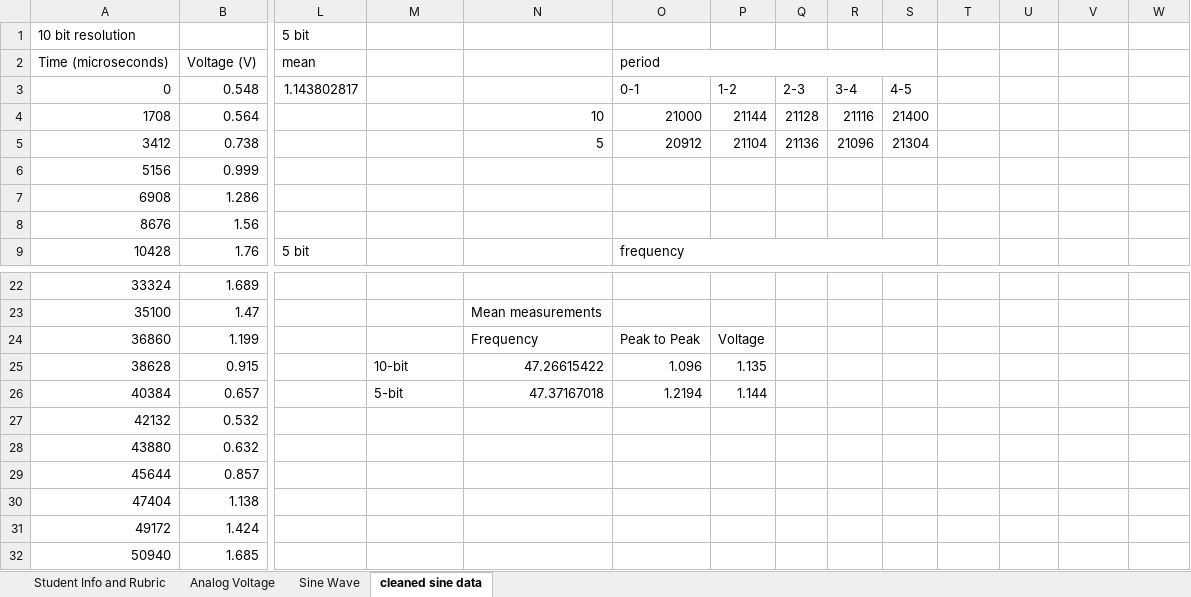
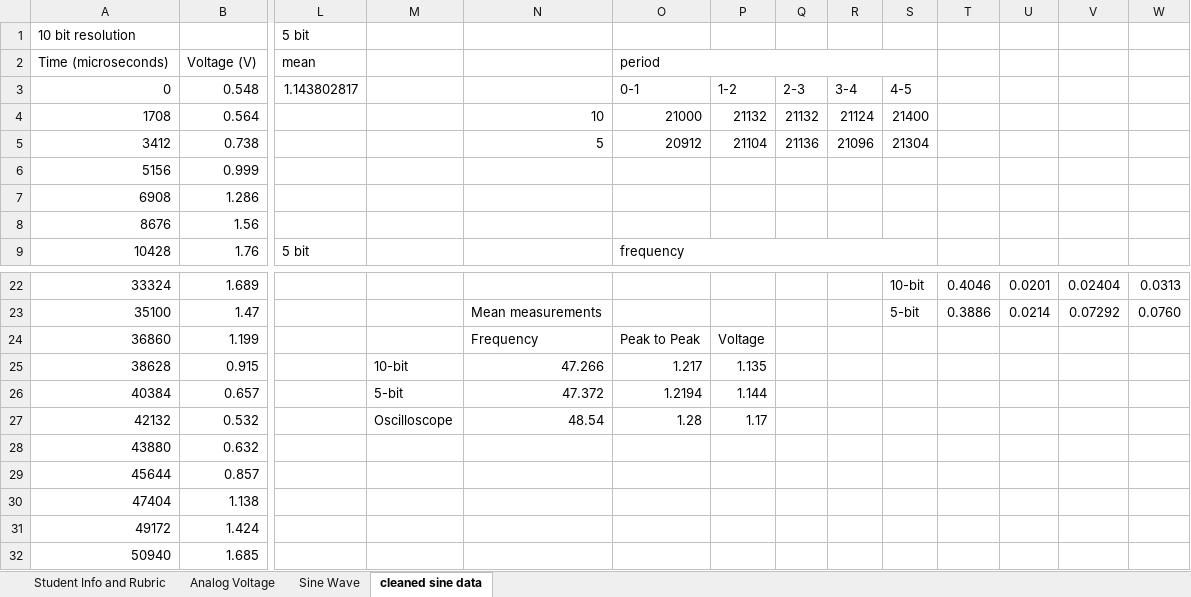
Before and after one commit to notcobi/MEC-E-301, an Excel workbook: Lab 2/02_Digital_Data_Collection_Tables.xlsx, sheet cleaned sine data, drawn as a sheet; only a part is shown, gaps mark what is left out; values as stored, in another font and other column widths than the file's, no cell formats; conditional formats not drawn; the diff covers the shown part only; the diff names each change by its address in the sheet, - before the commit and + after, or states it on an @@ line.

```diff
--- a/Lab 2/02_Digital_Data_Collection_Tables.xlsx (sheet cleaned sine data)
+++ b/Lab 2/02_Digital_Data_Collection_Tables.xlsx (sheet cleaned sine data)
-P4: 21144
+P4: 21132
-Q4: 21128
+Q4: 21132
-R4: 21116
+R4: 21124
-S22: (empty)
+S22: 10-bit
-T22: (empty)
+T22: 0.4046
-U22: (empty)
+U22: 0.0201
-V22: (empty)
+V22: 0.02404
-W22: (empty)
+W22: 0.0313
-S23: (empty)
+S23: 5-bit
-T23: (empty)
+T23: 0.3886
-U23: (empty)
+U23: 0.0214
-V23: (empty)
+V23: 0.07292
-W23: (empty)
+W23: 0.0760
-N25: 47.26615422
+N25: 47.266
-O25: 1.096
+O25: 1.217
-N26: 47.37167018
+N26: 47.372
-M27: (empty)
+M27: Oscilloscope
-N27: (empty)
+N27: 48.54
-O27: (empty)
+O27: 1.28
-P27: (empty)
+P27: 1.17
```
Also changed, not shown: 31 edited cells elsewhere in this sheet, cell formats, 7 other files.
